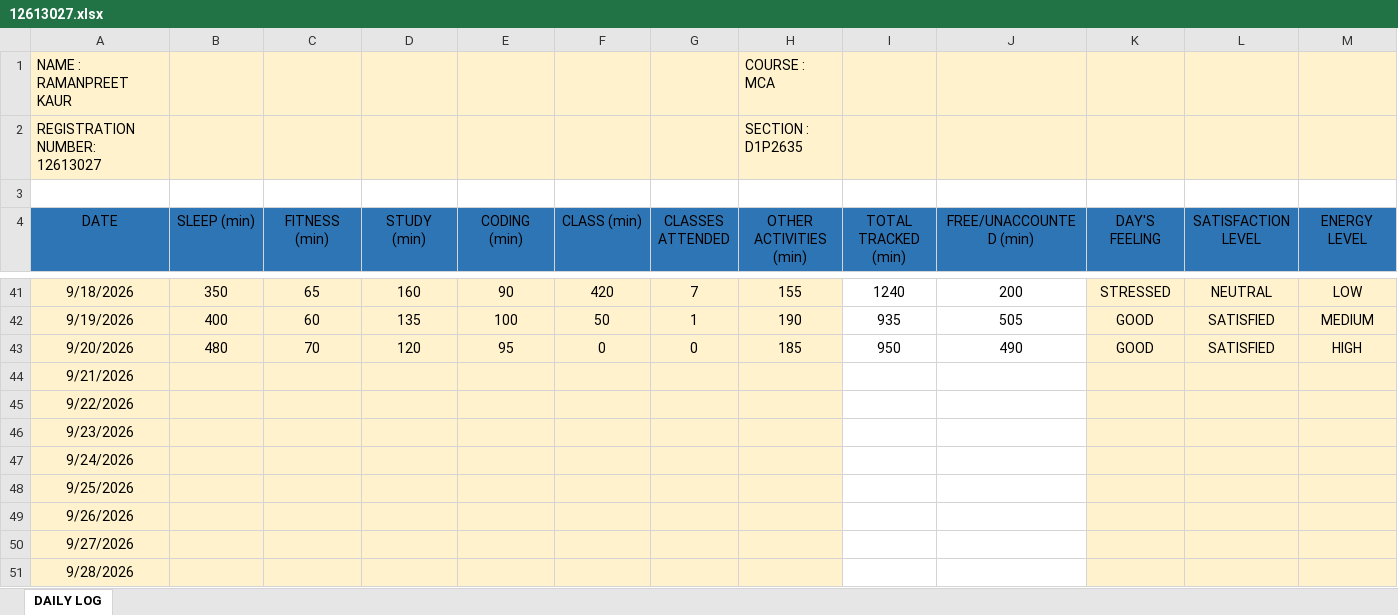
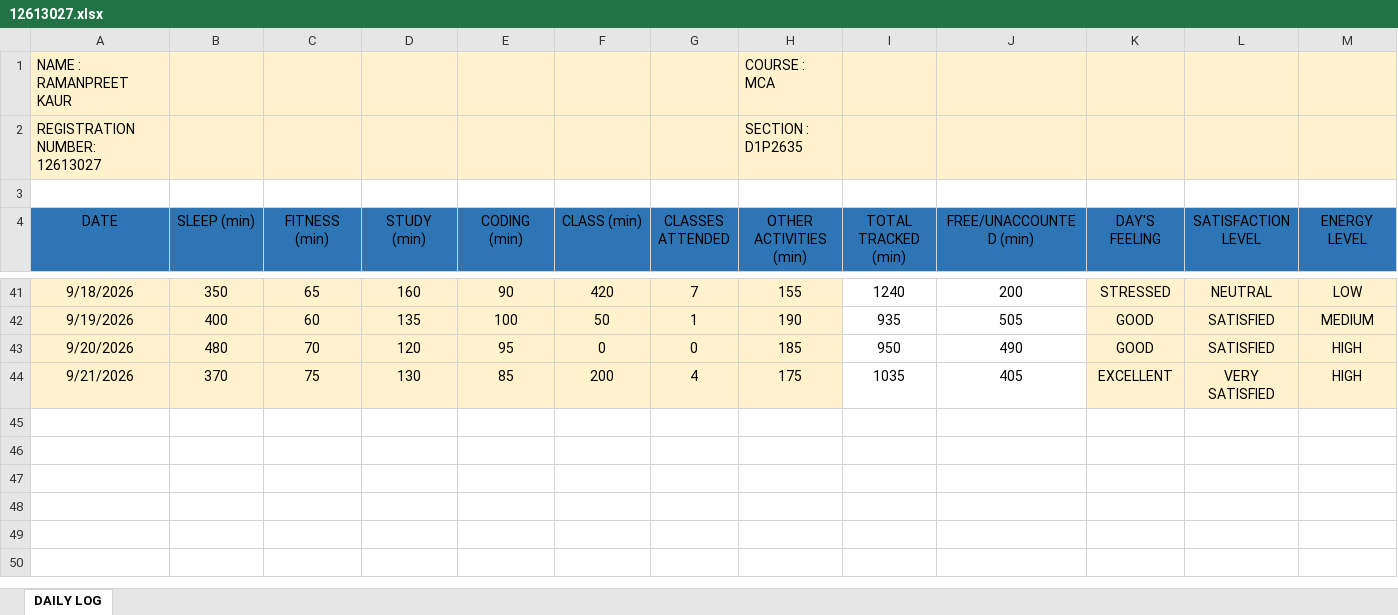
Before and after one commit to Ramanpreet08/CAP-766, an Excel workbook: 12613027.xlsx, sheet DAILY LOG, drawn as a sheet; only a part is shown, gaps mark what is left out; values as stored, in another font and other column widths than the file's, no borders; rows hold the shown columns only; the diff covers the shown part only; the diff names each change by its address in the sheet, - before the commit and + after, or states it on an @@ line.

Commit message:
Add files via upload

```diff
--- a/12613027.xlsx (sheet DAILY LOG)
+++ b/12613027.xlsx (sheet DAILY LOG)
-B44 (SLEEP (min)): (empty)
+B44 (SLEEP (min)): 370
-C44 (FITNESS (min)): (empty)
+C44 (FITNESS (min)): 75
-D44 (STUDY (min)): (empty)
+D44 (STUDY (min)): 130
-E44 (CODING (min)): (empty)
+E44 (CODING (min)): 85
-F44 (CLASS (min)): (empty)
+F44 (CLASS (min)): 200
-G44 (CLASSES ATTENDED): (empty)
+G44 (CLASSES ATTENDED): 4
-H44 (OTHER ACTIVITIES (min)): (empty)
+H44 (OTHER ACTIVITIES (min)): 175
-I44 (TOTAL TRACKED (min)): (empty)
+I44 (TOTAL TRACKED (min)): 1035
-J44 (FREE/UNACCOUNTED (min)): (empty)
+J44 (FREE/UNACCOUNTED (min)): 405
-K44 (DAY'S FEELING): (empty)
+K44 (DAY'S FEELING): EXCELLENT
-L44 (SATISFACTION LEVEL): (empty)
+L44 (SATISFACTION LEVEL): VERY SATISFIED
-M44 (ENERGY LEVEL): (empty)
+M44 (ENERGY LEVEL): HIGH
-row 45: 9/22/2026
-row 46: 9/23/2026
-row 47: 9/24/2026
-row 48: 9/25/2026
-row 49: 9/26/2026
-row 50: 9/27/2026
-row 51: 9/28/2026
```
Also changed, not shown: 1 edited cell elsewhere in this sheet.
